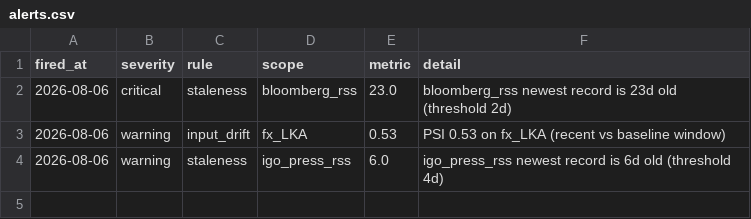
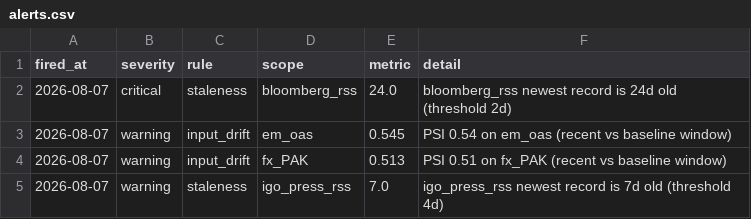
Before and after one commit to walk-on-the-wild-side/sovereign-monitor, a CSV file: dashboard_export/alerts.csv, drawn as a sheet.

```diff
--- a/dashboard_export/alerts.csv
+++ b/dashboard_export/alerts.csv
@@ -1,4 +1,5 @@
 fired_at,severity,rule,scope,metric,detail
-2026-08-06,critical,staleness,bloomberg_rss,23.0,bloomberg_rss newest record is 23d old (threshold 2d)
-2026-08-06,warning,input_drift,fx_LKA,0.53,PSI 0.53 on fx_LKA (recent vs baseline window)
-2026-08-06,warning,staleness,igo_press_rss,6.0,igo_press_rss newest record is 6d old (threshold 4d)
+2026-08-07,critical,staleness,bloomberg_rss,24.0,bloomberg_rss newest record is 24d old (threshold 2d)
+2026-08-07,warning,input_drift,em_oas,0.545,PSI 0.54 on em_oas (recent vs baseline window)
+2026-08-07,warning,input_drift,fx_PAK,0.513,PSI 0.51 on fx_PAK (recent vs baseline window)
+2026-08-07,warning,staleness,igo_press_rss,7.0,igo_press_rss newest record is 7d old (threshold 4d)
```
Also changed, not shown: dashboard_export/signals.csv, 3 other files.
